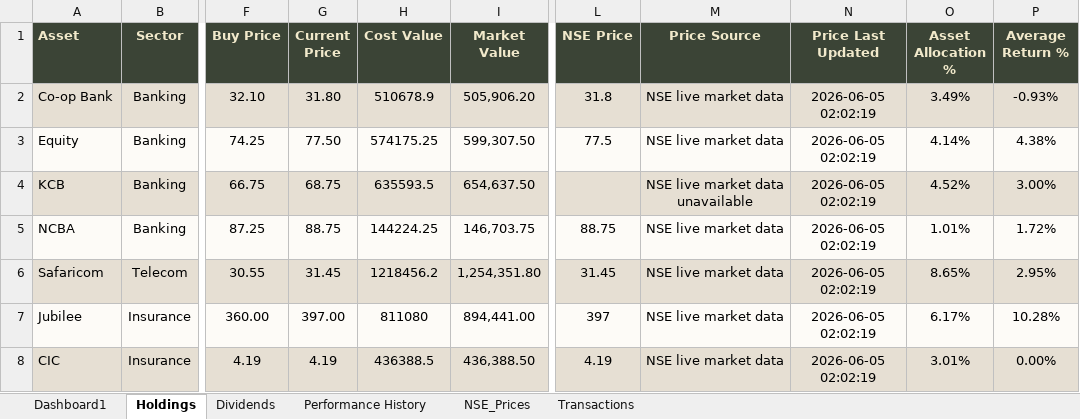
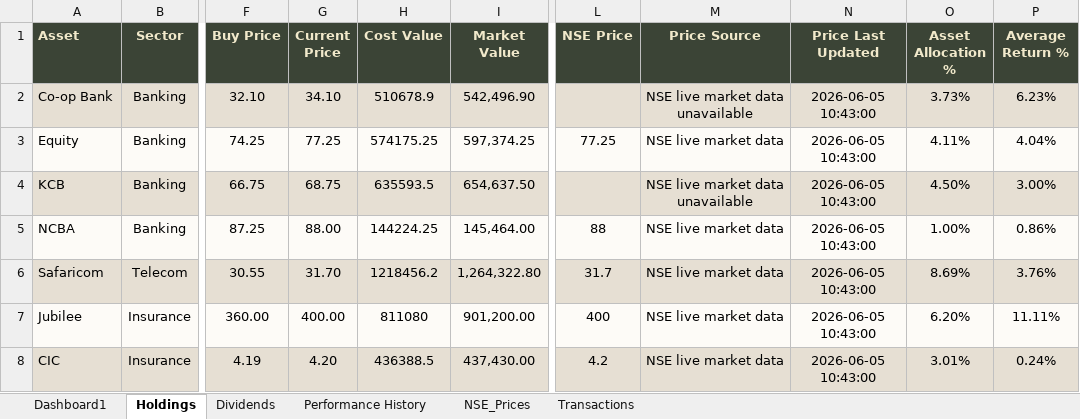
Before and after one commit to lawrenceowini/PortfolioTracker, an Excel workbook: reports/Lawrence_Client1_Kenya_Dashboard_Output.xlsx, sheet Holdings, drawn as a sheet; only a part is shown, gaps mark what is left out; values as stored, in another font and other column widths than the file's, no borders; the diff covers the shown part only; the diff names each change by its address in the sheet, - before the commit and + after, or states it on an @@ line.

```diff
--- a/reports/Lawrence_Client1_Kenya_Dashboard_Output.xlsx (sheet Holdings)
+++ b/reports/Lawrence_Client1_Kenya_Dashboard_Output.xlsx (sheet Holdings)
-G2 (Current Price): 31.80
+G2 (Current Price): 34.10
-I2 (Market Value): 505,906.20
+I2 (Market Value): 542,496.90
-L2 (NSE Price): 31.8
+L2 (NSE Price): (empty)
-M2 (Price Source): NSE live market data
+M2 (Price Source): NSE live market data unavailable
-N2:N8 (Price Last Updated): 2026-06-05 02:02:19
+N2:N8 (Price Last Updated): 2026-06-05 10:43:00
-O2 (Asset Allocation %): 3.49%
+O2 (Asset Allocation %): 3.73%
-P2 (Average Return %): -0.93%
+P2 (Average Return %): 6.23%
-G3 (Current Price): 77.50
+G3 (Current Price): 77.25
-I3 (Market Value): 599,307.50
+I3 (Market Value): 597,374.25
-L3 (NSE Price): 77.5
+L3 (NSE Price): 77.25
-O3 (Asset Allocation %): 4.14%
+O3 (Asset Allocation %): 4.11%
-P3 (Average Return %): 4.38%
+P3 (Average Return %): 4.04%
-O4 (Asset Allocation %): 4.52%
+O4 (Asset Allocation %): 4.50%
-G5 (Current Price): 88.75
+G5 (Current Price): 88.00
-I5 (Market Value): 146,703.75
+I5 (Market Value): 145,464.00
-L5 (NSE Price): 88.75
+L5 (NSE Price): 88
-O5 (Asset Allocation %): 1.01%
+O5 (Asset Allocation %): 1.00%
-P5 (Average Return %): 1.72%
+P5 (Average Return %): 0.86%
-G6 (Current Price): 31.45
+G6 (Current Price): 31.70
-I6 (Market Value): 1,254,351.80
+I6 (Market Value): 1,264,322.80
-L6 (NSE Price): 31.45
+L6 (NSE Price): 31.7
-O6 (Asset Allocation %): 8.65%
+O6 (Asset Allocation %): 8.69%
-P6 (Average Return %): 2.95%
+P6 (Average Return %): 3.76%
-G7 (Current Price): 397.00
+G7 (Current Price): 400.00
-I7 (Market Value): 894,441.00
+I7 (Market Value): 901,200.00
-L7 (NSE Price): 397
+L7 (NSE Price): 400
-O7 (Asset Allocation %): 6.17%
+O7 (Asset Allocation %): 6.20%
-P7 (Average Return %): 10.28%
+P7 (Average Return %): 11.11%
-G8 (Current Price): 4.19
+G8 (Current Price): 4.20
-I8 (Market Value): 436,388.50
+I8 (Market Value): 437,430.00
-L8 (NSE Price): 4.19
+L8 (NSE Price): 4.2
-P8 (Average Return %): 0.00%
+P8 (Average Return %): 0.24%
```
Also changed, not shown: 20 edited cells elsewhere in this sheet, sheet Dashboard1, sheet Transactions, sheet NSE_Prices, sheet Dividends, sheet Performance History, reports/MyPortfolio_Tracker_Kenya_Dashboard_Output.xlsx, 6 other files.
